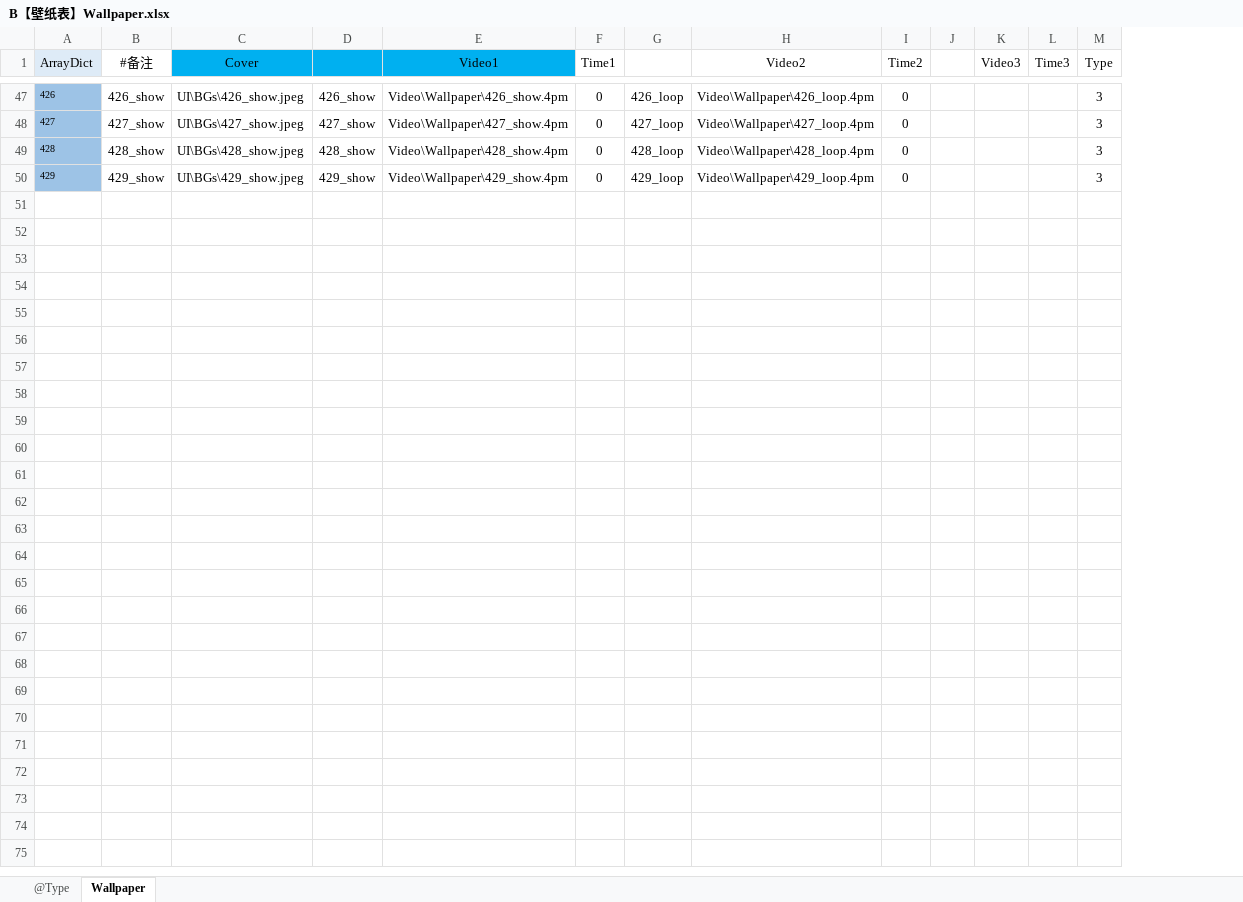
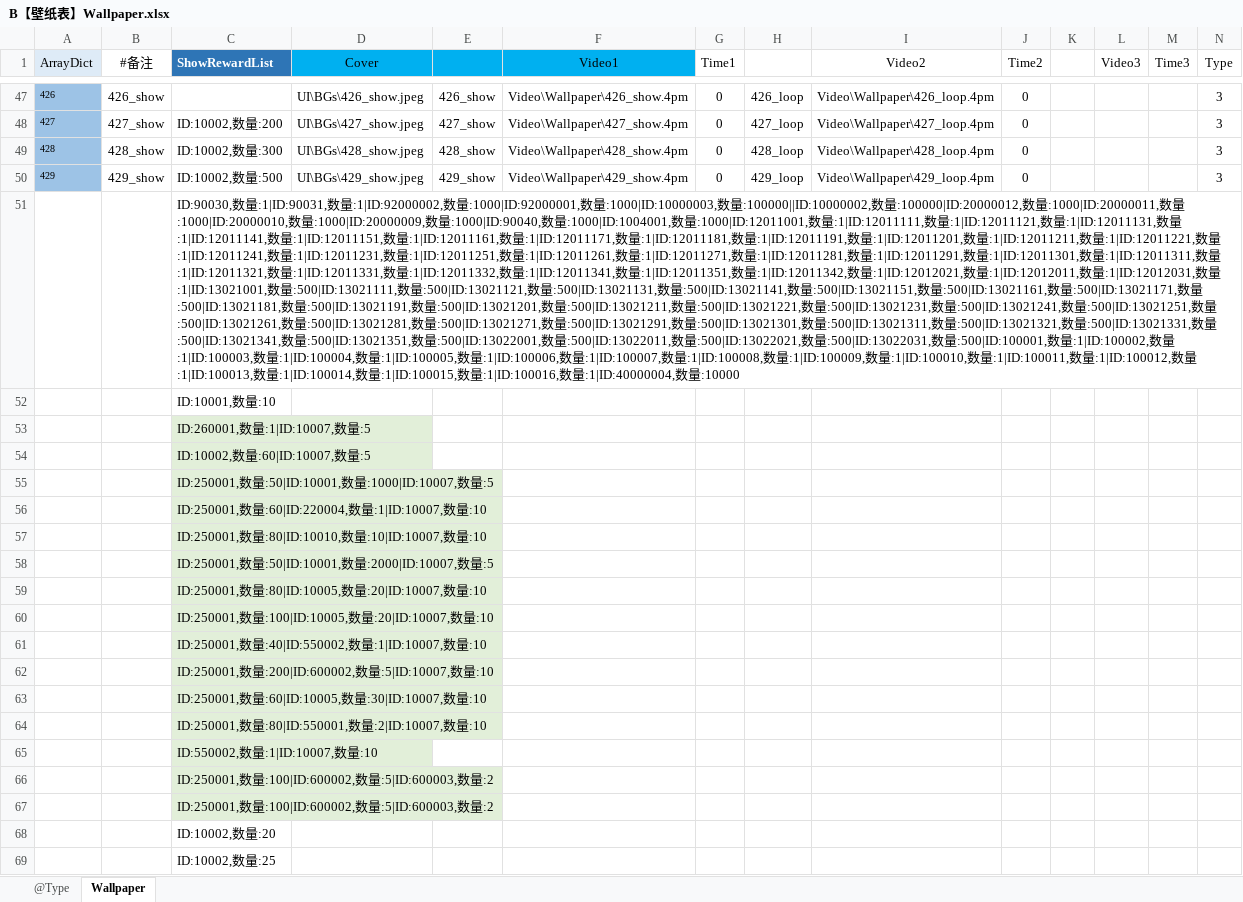
Before and after one commit to dzm2020/ctc, an Excel workbook: tables/B【壁纸表】Wallpaper.xlsx, sheet Wallpaper, drawn as a sheet; only a part is shown, gaps mark what is left out; values as stored, in another font and other column widths than the file's, no borders; conditional formats not drawn; the diff covers the shown part only; the diff names each change by its address in the sheet, - before the commit and + after, or states it on an @@ line.

```diff
--- a/tables/B【壁纸表】Wallpaper.xlsx (sheet Wallpaper)
+++ b/tables/B【壁纸表】Wallpaper.xlsx (sheet Wallpaper)
+column C (ShowRewardList), rows 48-50: ID:10002,数量:200 | ID:10002,数量:300 | ID:10002,数量:500
+row 51:  |  | ID:90030,数量:1|ID:90031,数量:1|ID:92000002,数量:1000|ID:92000001,数量:1000|ID:10000003,数量:100000||ID:10000002,数量:100000|ID:20000012,数量:1000|ID:20000011,数量:1000|ID:20000010,数量:1000|ID:20000009,数量:1000|ID:90040,数量:1000|ID:1004001,数量:1000|ID:12011001,数量:1|ID:12011111,数量:1|ID:12011121,数量:1|ID:12011131,数量:1|ID:12011141,数量:1|ID:12011151,数量:1|ID:12011161,数量:1|ID:12011171,数量:1|ID:12011181,数量:1|ID:12011191,数量:1|ID:12011201,数量:1|ID:12011211,数量:1|ID:12011221,数量:1|ID:12011241,数量:1|ID:12011231,数量:1|ID:12011251,数量:1|ID:12011261,数量:1|ID:12011271,数量:1|ID:12011281,数量:1|ID:12011291,数量:1|ID:12011301,数量:1|ID:12011311,数量:1|ID:12011321,数量:1|ID:12011331,数量:1|ID:12011332,数量:1|ID:12011341,数量:1|ID:12011351,数量:1|ID:12011342,数量:1|ID:12012021,数量:1|ID:12012011,数量:1|ID:12012031,数量:1|ID:13021001,数量:500|ID:13021111,数量:500|ID:13021121,数量:500|ID:13021131,数量:500|ID:13021141,数量:500|ID:13021151,数量:500|ID:13021161,数量:500|ID:13021171,数量:500|ID:13021181,数量:500|ID:13021191,数量:500|ID:13021201,数量:500|ID:13021211,数量:500|ID:13021221,数量:500|ID:13021231,数量:500|ID:13021241,数量:500|ID:13021251,数量:500|ID:13021261,数量:500|ID:13021281,数量:500|ID:13021271,数量:500|ID:13021291,数量:500|ID:13021301,数量:500|ID:13021311,数量:500|ID:13021321,数量:500|ID:13021331,数量:500|ID:13021341,数量:500|ID:13021351,数量:500|ID:13022001,数量:500|ID:13022011,数量:500|ID:13022021,数量:500|ID:13022031,数量:500|ID:100001,数量:1|ID:100002,数量:1|ID:100003,数量:1|ID:100004,数量:1|ID:100005,数量:1|ID:100006,数量:1|ID:100007,数量:1|ID:100008,数量:1|ID:100009,数量:1|ID:100010,数量:1|ID:100011,数量:1|ID:100012,数量:1|ID:100013,数量:1|ID:100014,数量:1|ID:100015,数量:1|ID:100016,数量:1|ID:40000004,数量:10000
+row 52:  |  | ID:10001,数量:10
+row 53:  |  | ID:260001,数量:1|ID:10007,数量:5
+row 54:  |  | ID:10002,数量:60|ID:10007,数量:5
+row 55:  |  | ID:250001,数量:50|ID:10001,数量:1000|ID:10007,数量:5
+row 56:  |  | ID:250001,数量:60|ID:220004,数量:1|ID:10007,数量:10
+row 57:  |  | ID:250001,数量:80|ID:10010,数量:10|ID:10007,数量:10
+row 58:  |  | ID:250001,数量:50|ID:10001,数量:2000|ID:10007,数量:5
+row 59:  |  | ID:250001,数量:80|ID:10005,数量:20|ID:10007,数量:10
+row 60:  |  | ID:250001,数量:100|ID:10005,数量:20|ID:10007,数量:10
+row 61:  |  | ID:250001,数量:40|ID:550002,数量:1|ID:10007,数量:10
+row 62:  |  | ID:250001,数量:200|ID:600002,数量:5|ID:10007,数量:10
+row 63:  |  | ID:250001,数量:60|ID:10005,数量:30|ID:10007,数量:10
+row 64:  |  | ID:250001,数量:80|ID:550001,数量:2|ID:10007,数量:10
+row 65:  |  | ID:550002,数量:1|ID:10007,数量:10
+row 66:  |  | ID:250001,数量:100|ID:600002,数量:5|ID:600003,数量:2
+row 67:  |  | ID:250001,数量:100|ID:600002,数量:5|ID:600003,数量:2
+row 68:  |  | ID:10002,数量:20
+row 69:  |  | ID:10002,数量:25
```
Also changed, not shown: 2603 added rows elsewhere in this sheet, sheet @Type, formulas that keep their value, tables/B【表情表】Emoji.xlsx, 27 other files.
